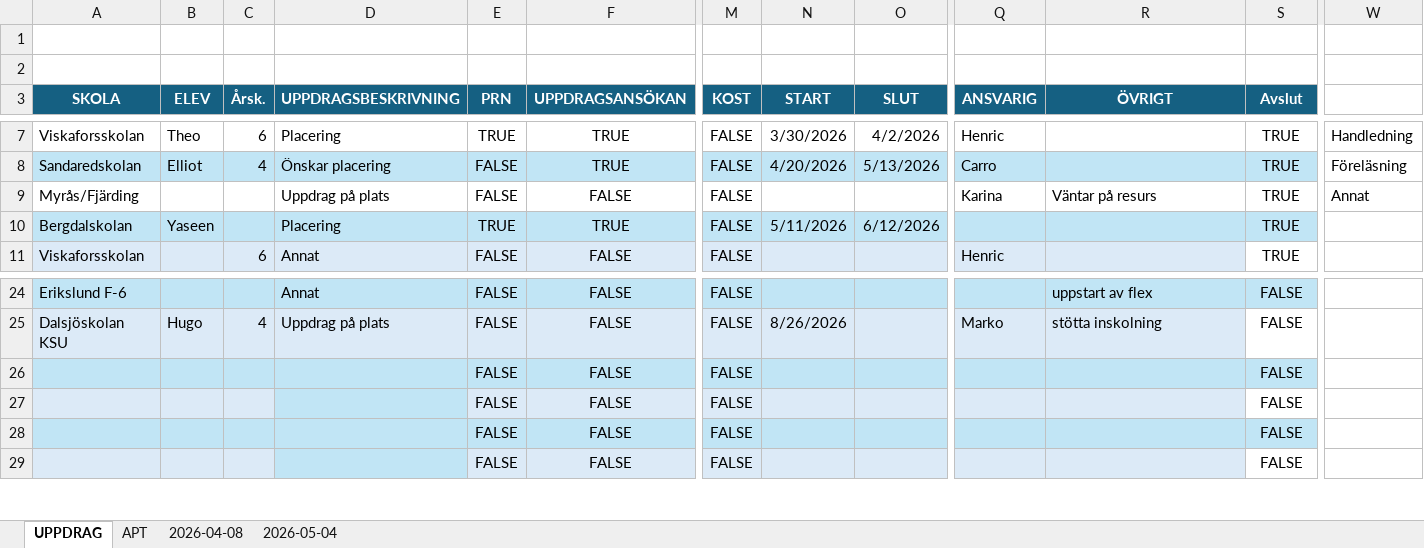
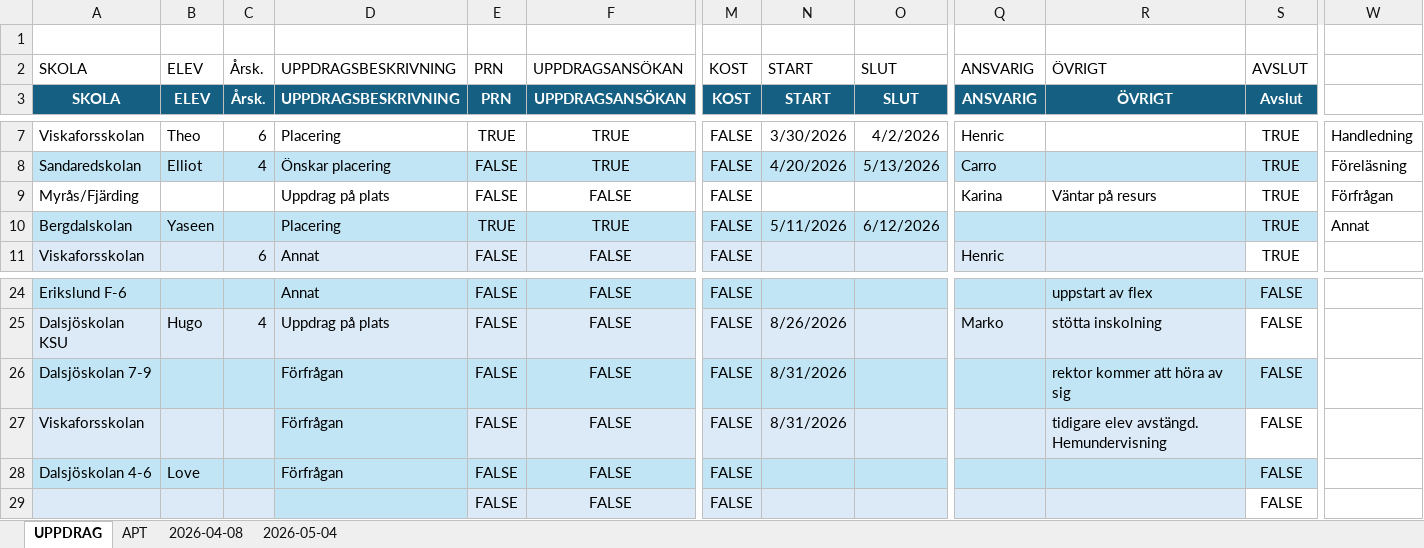
Before and after one commit to Antagonista13/min-arbetsdag, an Excel workbook: Uppdrag.xlsx, sheet UPPDRAG, drawn as a sheet; only a part is shown, gaps mark what is left out; values as stored, in another font and other column widths than the file's, no borders; conditional formats and table styles not drawn; rows hold the shown columns only; the diff names each change by its address in the sheet, - before the commit and + after, or states it on an @@ line.

Commit message:
Add files via upload

```diff
--- a/Uppdrag.xlsx (sheet UPPDRAG)
+++ b/Uppdrag.xlsx (sheet UPPDRAG)
-row 2: (empty)
+row 2: SKOLA | ELEV | Årsk. | UPPDRAGSBESKRIVNING | PRN | UPPDRAGSANSÖKAN | KOST | START | SLUT | ANSVARIG | ÖVRIGT | AVSLUT
-W9: Annat
+W9: Förfrågan
-W10: (empty)
+W10: Annat
-A26: (empty)
+A26: Dalsjöskolan 7-9
-D26:D28: (empty)
+D26:D28: Förfrågan
-N26:N27: (empty)
+N26:N27: 8/31/2026
-R26: (empty)
+R26: rektor kommer att höra av sig
-A27: (empty)
+A27: Viskaforsskolan
-R27: (empty)
+R27: tidigare elev avstängd. Hemundervisning
-A28: (empty)
+A28: Dalsjöskolan 4-6
-B28: (empty)
+B28: Love
```
